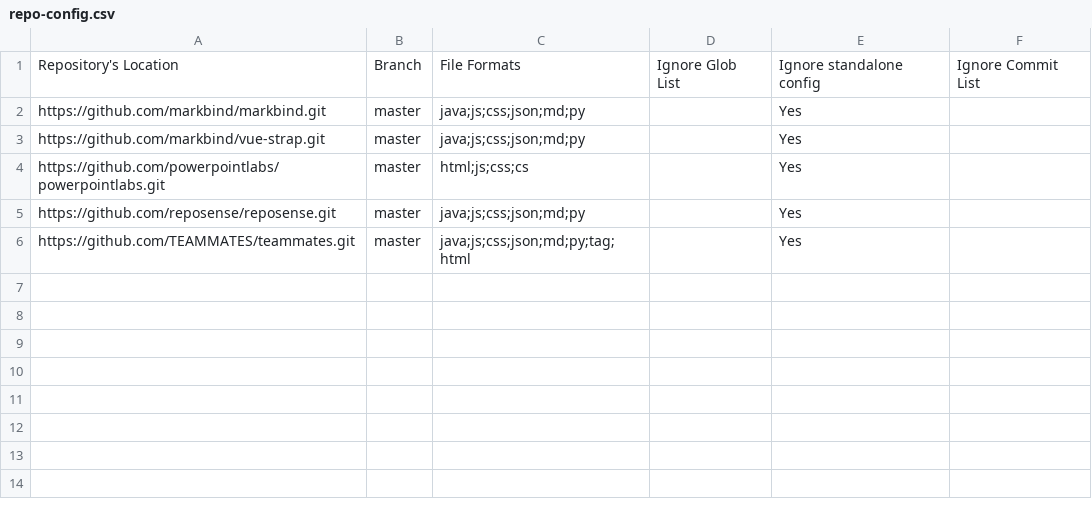
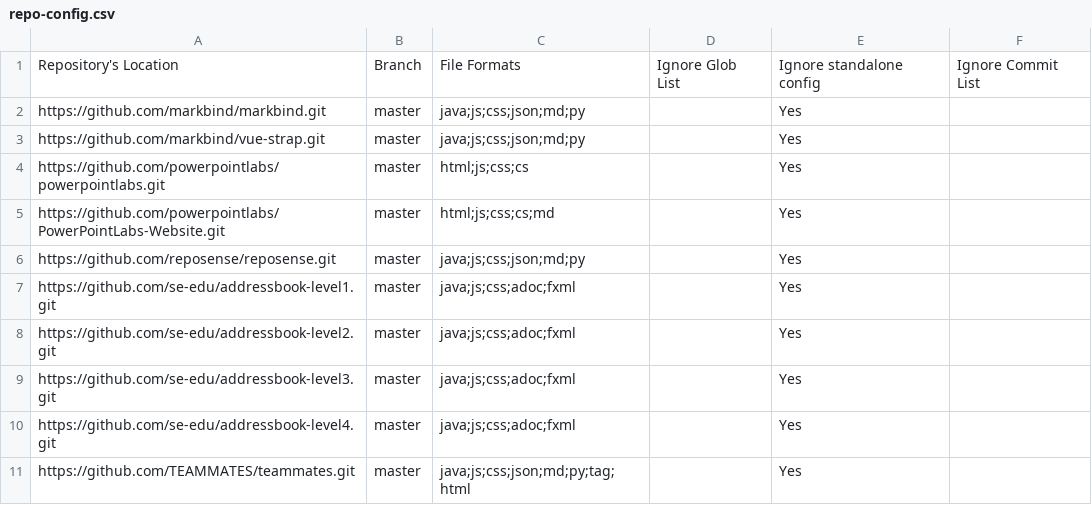
Before and after one commit to reposense/publish-RepoSense, a CSV file: configs/repo-config.csv, drawn as a sheet.

```diff
--- a/configs/repo-config.csv
+++ b/configs/repo-config.csv
@@ -4,3 +4,8 @@ https://github.com/markbind/vue-strap.git,master,java;js;css;json;md;py,,Yes,
 https://github.com/powerpointlabs/powerpointlabs.git,master,html;js;css;cs,,Yes,
+https://github.com/powerpointlabs/PowerPointLabs-Website.git,master,html;js;css;cs;md,,Yes,
 https://github.com/reposense/reposense.git,master,java;js;css;json;md;py,,Yes,
+https://github.com/se-edu/addressbook-level1.git,master,java;js;css;adoc;fxml,,Yes,
+https://github.com/se-edu/addressbook-level2.git,master,java;js;css;adoc;fxml,,Yes,
+https://github.com/se-edu/addressbook-level3.git,master,java;js;css;adoc;fxml,,Yes,
+https://github.com/se-edu/addressbook-level4.git,master,java;js;css;adoc;fxml,,Yes,
 https://github.com/TEAMMATES/teammates.git,master,java;js;css;json;md;py;tag;html,,Yes,
```
Also changed, not shown: configs/author-config.csv.
